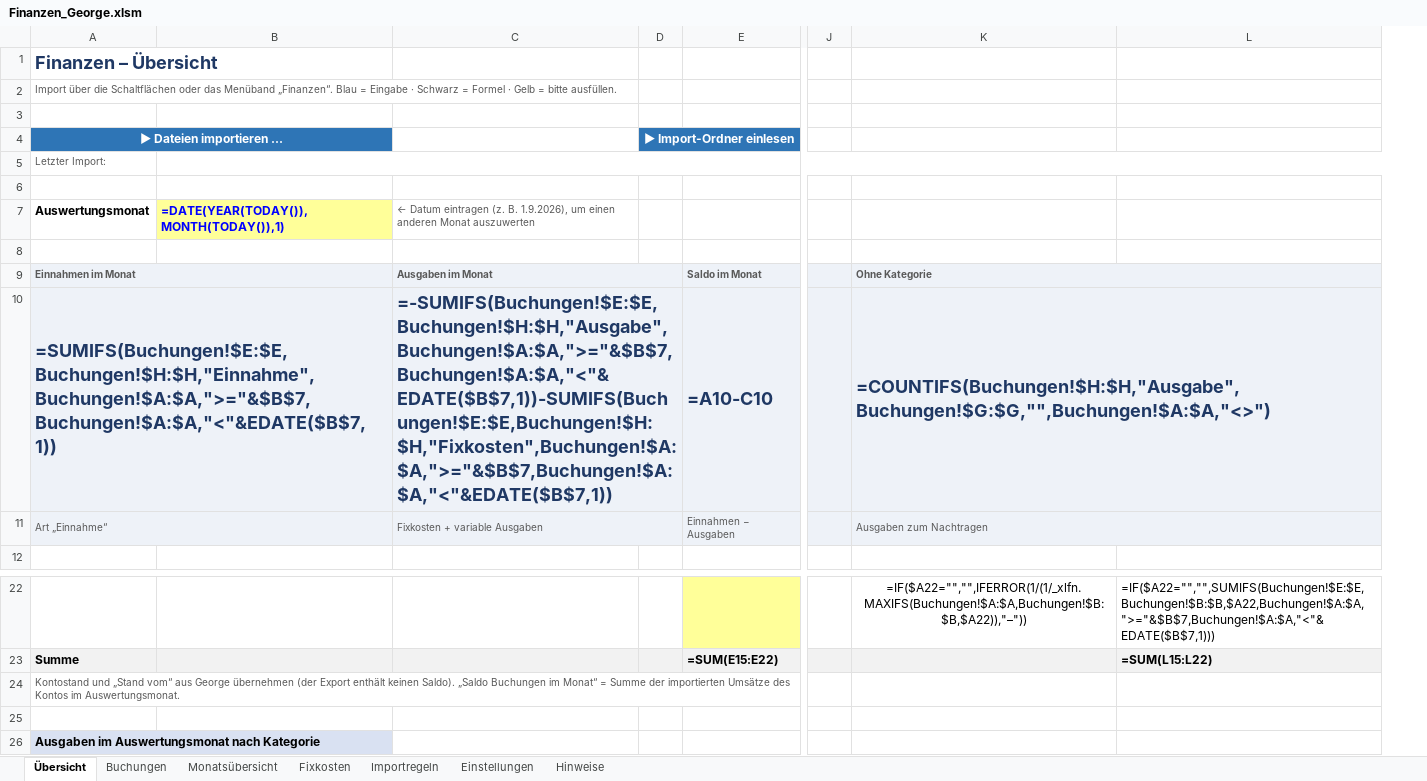
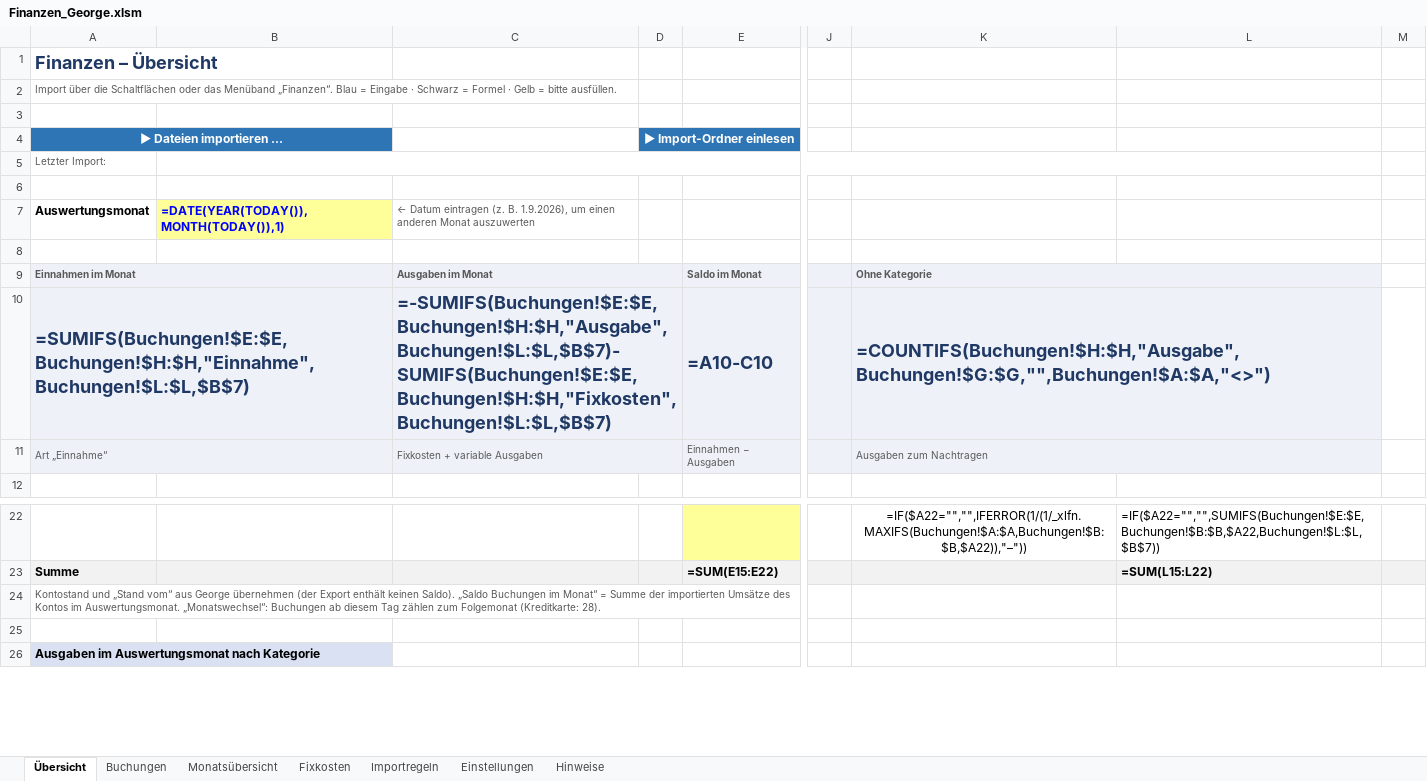
Before and after one commit to realjombe/Finanzen, an Excel workbook: Finanzen_George.xlsm, sheet Übersicht, drawn as a sheet; only a part is shown, gaps mark what is left out; values as stored, in another font and other column widths than the file's, no borders; formulas without a stored value are shown as written; conditional formats not drawn; removed rows and columns are numbered as before the commit, all else as after; the diff names each change by its address in the sheet, - before the commit and + after, or states it on an @@ line.

```diff
--- a/Finanzen_George.xlsm (sheet Übersicht)
+++ b/Finanzen_George.xlsm (sheet Übersicht)
-column B, row 7: =DATE(YEAR(TODAY()),MONTH(TODAY()),1)
-column C, rows 7-11: ← Datum eintragen (z. B. 1.9.2026), um einen anderen Monat auszuwerten |  | Ausgaben im Monat | =-SUMIFS(Buchungen!$E:$E,Buchungen!$H:$H,"Ausgabe",Buchungen!$A:$A,">="&$B$7,Buchungen!$A:$A,"<"&EDATE($B$7,1))-SUMIFS(Buchungen!$E:$E,Buchungen!$H:$H,"Fixkosten",Buchungen!$A:$A,">="&$B$7,Buchungen!$A:$A,"<"&EDATE($B$7,1)) | Fixkosten + variable Ausgaben
+column B, row 7: =DATE(YEAR(TODAY()),MONTH(TODAY()),1)
+column C, rows 7-11: ← Datum eintragen (z. B. 1.9.2026), um einen anderen Monat auszuwerten |  | Ausgaben im Monat | =-SUMIFS(Buchungen!$E:$E,Buchungen!$H:$H,"Ausgabe",Buchungen!$L:$L,$B$7)-SUMIFS(Buchungen!$E:$E,Buchungen!$H:$H,"Fixkosten",Buchungen!$L:$L,$B$7) | Fixkosten + variable Ausgaben
-column L, rows 22-23: =IF($A22="","",SUMIFS(Buchungen!$E:$E,Buchungen!$B:$B,$A22,Buchungen!$A:$A,">="&$B$7,Buchungen!$A:$A,"<"&EDATE($B$7,1))) | =SUM(L15:L22)
+column L, rows 22-23: =IF($A22="","",SUMIFS(Buchungen!$E:$E,Buchungen!$B:$B,$A22,Buchungen!$L:$L,$B$7)) | =SUM(L15:L22)
+column M, empty
-A10 (▶ Dateien importieren …): =SUMIFS(Buchungen!$E:$E,Buchungen!$H:$H,"Einnahme",Buchungen!$A:$A,">="&$B$7,Buchungen!$A:$A,"<"&EDATE($B$7,1))
+A10 (▶ Dateien importieren …): =SUMIFS(Buchungen!$E:$E,Buchungen!$H:$H,"Einnahme",Buchungen!$L:$L,$B$7)
-A24 (▶ Dateien importieren …): …im Auswertungsmonat.
+A24 (▶ Dateien importieren …): …im Auswertungsmonat. „Monatswechsel“: Buchungen ab diesem Tag zählen zum Folgemonat (Kreditkarte: 28).
```
Also changed, not shown: sheet Buchungen, sheet Monatsübersicht, sheet Fixkosten, sheet Hinweise, 2 other files.
